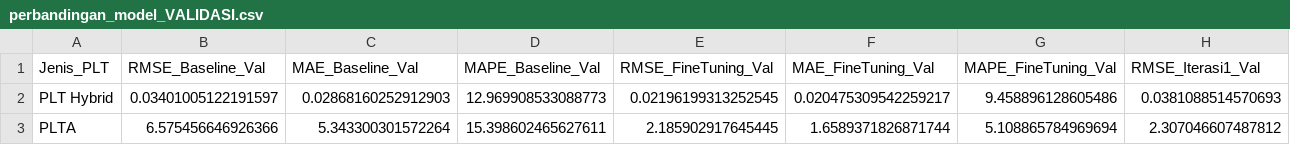
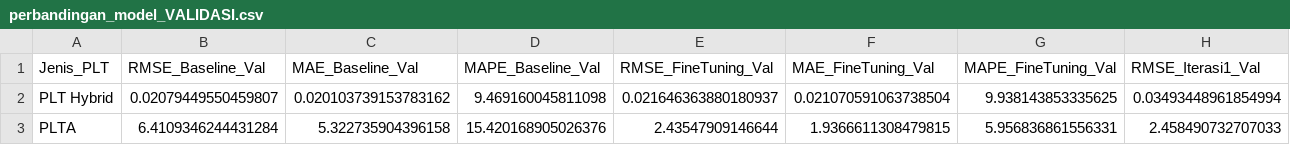
Before and after one commit to nnabilahan/prediksi-lstm-ebt, a CSV file: audit/results/pipeline_run/EBT_LSTM_Streamlit/evaluation/perbandingan_model_VALIDASI.csv, drawn as a sheet; only a part is shown; the diff covers the shown part only; the diff names each change by its address in the sheet, - before the commit and + after, or states it on an @@ line.

```diff
--- a/audit/results/pipeline_run/EBT_LSTM_Streamlit/evaluation/perbandingan_model_VALIDASI.csv
+++ b/audit/results/pipeline_run/EBT_LSTM_Streamlit/evaluation/perbandingan_model_VALIDASI.csv
-B2 (RMSE_Baseline_Val): 0.03401005122191597
+B2 (RMSE_Baseline_Val): 0.02079449550459807
-C2 (MAE_Baseline_Val): 0.02868160252912903
+C2 (MAE_Baseline_Val): 0.020103739153783162
-D2 (MAPE_Baseline_Val): 12.969908533088773
+D2 (MAPE_Baseline_Val): 9.469160045811098
-E2 (RMSE_FineTuning_Val): 0.02196199313252545
+E2 (RMSE_FineTuning_Val): 0.021646363880180937
-F2 (MAE_FineTuning_Val): 0.020475309542259217
+F2 (MAE_FineTuning_Val): 0.021070591063738504
-G2 (MAPE_FineTuning_Val): 9.458896128605486
+G2 (MAPE_FineTuning_Val): 9.938143853335625
-H2 (RMSE_Iterasi1_Val): 0.0381088514570693
+H2 (RMSE_Iterasi1_Val): 0.03493448961854994
-B3 (RMSE_Baseline_Val): 6.575456646926366
+B3 (RMSE_Baseline_Val): 6.4109346244431284
-C3 (MAE_Baseline_Val): 5.343300301572264
+C3 (MAE_Baseline_Val): 5.322735904396158
-D3 (MAPE_Baseline_Val): 15.398602465627611
+D3 (MAPE_Baseline_Val): 15.420168905026376
-E3 (RMSE_FineTuning_Val): 2.185902917645445
+E3 (RMSE_FineTuning_Val): 2.43547909146644
-F3 (MAE_FineTuning_Val): 1.6589371826871744
+F3 (MAE_FineTuning_Val): 1.9366611308479815
-G3 (MAPE_FineTuning_Val): 5.108865784969694
+G3 (MAPE_FineTuning_Val): 5.956836861556331
-H3 (RMSE_Iterasi1_Val): 2.307046607487812
+H3 (RMSE_Iterasi1_Val): 2.458490732707033
```
Also changed, not shown: 91 edited cells elsewhere in this file, audit/results/pipeline_run/EBT_LSTM_Streamlit/evaluation/evaluasi_final.csv, audit/results/pipeline_run/EBT_LSTM_Streamlit/evaluation/evaluasi_iterasi1.csv, 33 other files.
